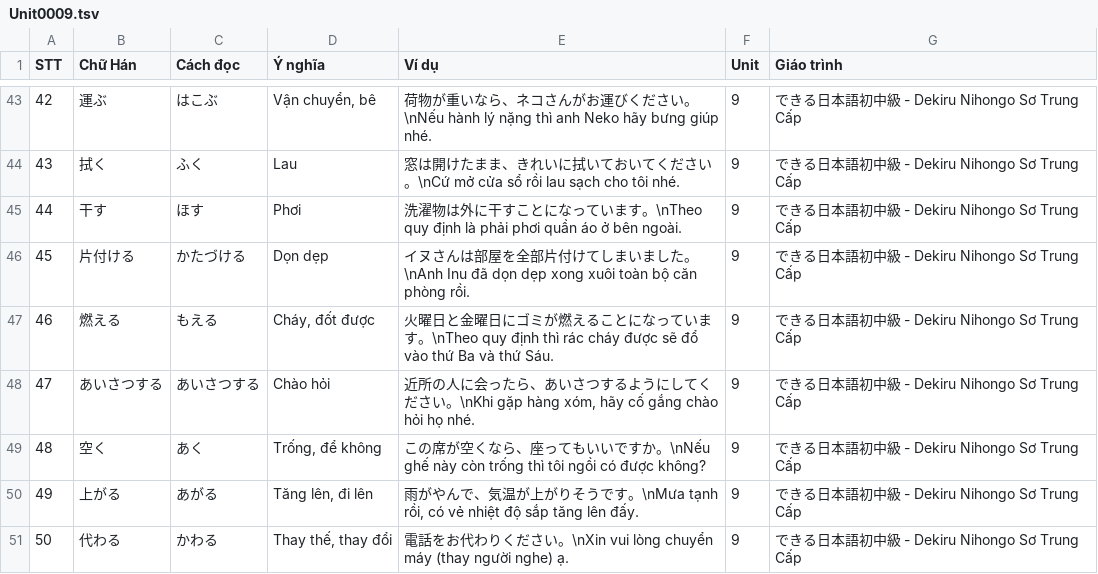
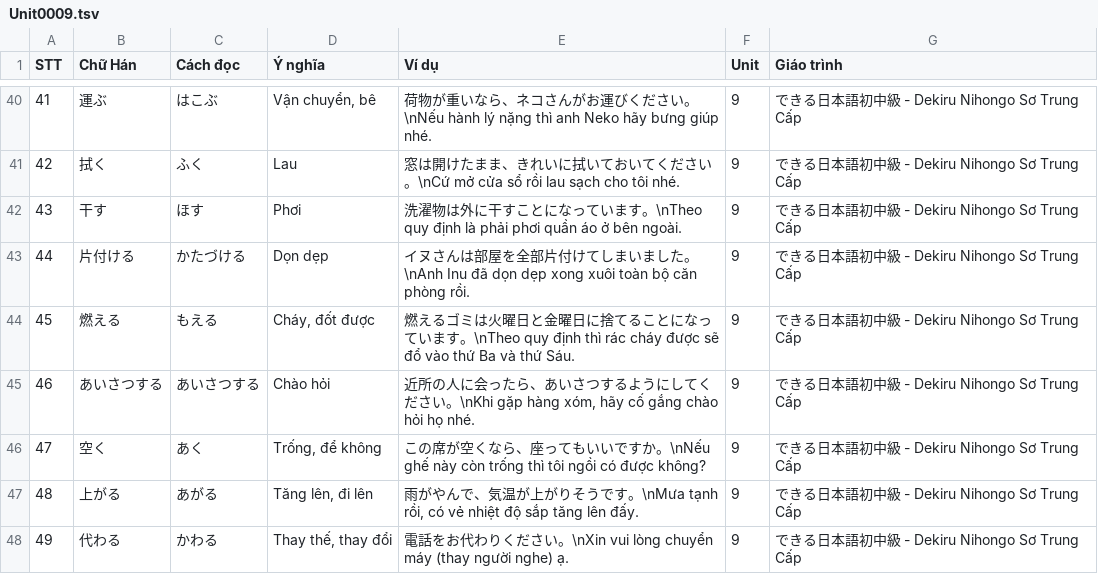
Before and after one commit to Nha-cua-Cao/JP-learning-tools, a TSV file: BlazeCard/Dekiru2/Unit0009.tsv, drawn as a sheet; only a part is shown, gaps mark what is left out; addresses are those after the commit; the diff covers the shown part only; the diff names each change by its address in the sheet, - before the commit and + after, or states it on an @@ line.

```diff
--- a/BlazeCard/Dekiru2/Unit0009.tsv
+++ b/BlazeCard/Dekiru2/Unit0009.tsv
@@ column A (STT) renumbered from row 9 down @@
-E44 (Ví dụ): 火曜日と金曜日にゴミが燃えることに…
+E44 (Ví dụ): 燃えるゴミは火曜日と金曜日に捨てることに…
```
Also changed, not shown: 3 removed rows and 8 edited cells elsewhere in this file.
